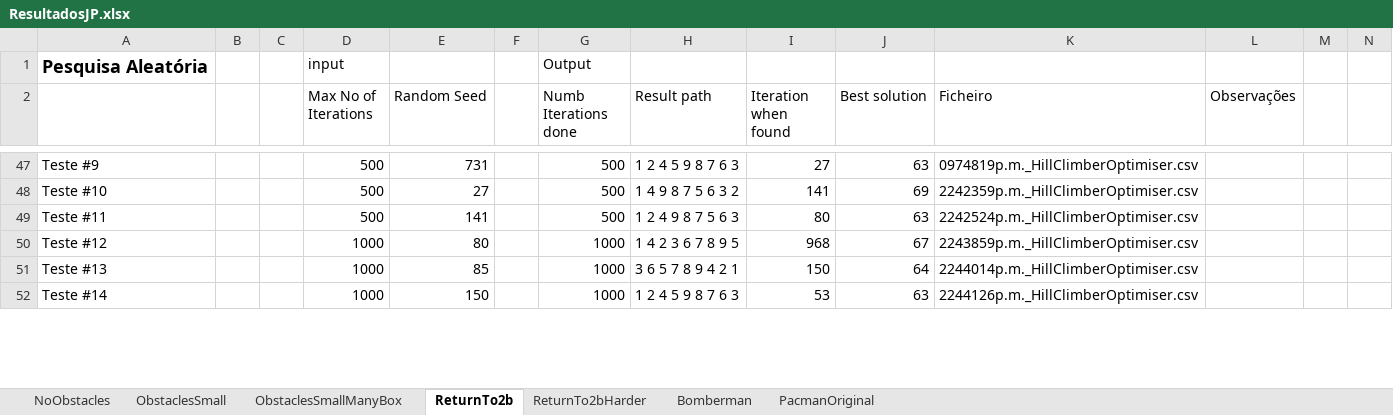
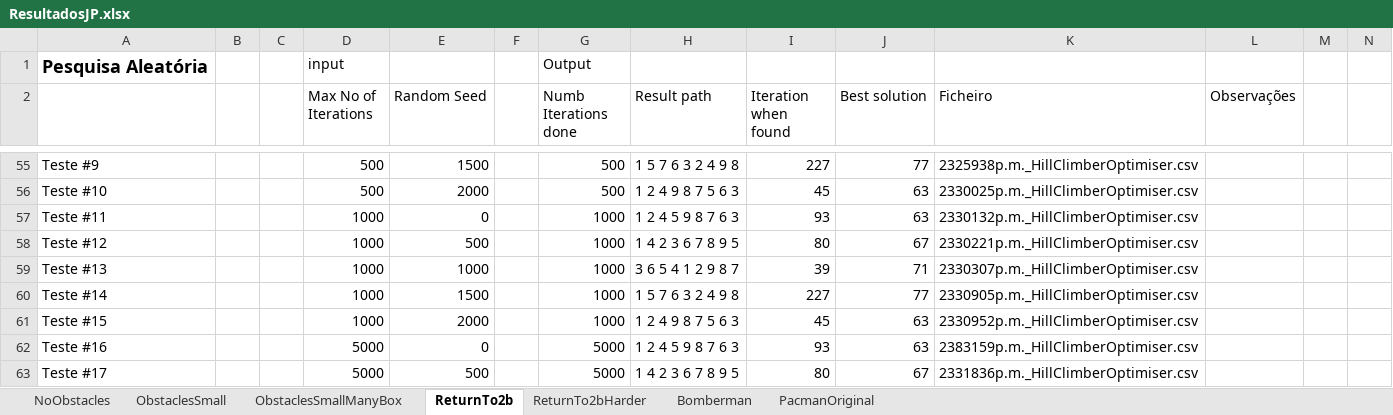
Before and after one commit to amserra/University-Introduction_to_AI, an Excel workbook: Trabalho 2/Meta 2/ResultadosJP.xlsx, sheet ReturnTo2b, drawn as a sheet; only a part is shown, gaps mark what is left out; values as stored, in another font and other column widths than the file's, no borders; addresses are those after the commit; the diff covers the shown part only; the diff names each change by its address in the sheet, - before the commit and + after, or states it on an @@ line.

Commit message:
Testes

```diff
--- a/Trabalho 2/Meta 2/ResultadosJP.xlsx (sheet ReturnTo2b)
+++ b/Trabalho 2/Meta 2/ResultadosJP.xlsx (sheet ReturnTo2b)
-E55 (Random Seed): 731
+E55 (Random Seed): 1500
-H55 (Result path): 1 2 4 5 9 8 7 6 3
+H55 (Result path): 1 5 7 6 3 2 4 9 8
-I55 (Iteration when found): 27
+I55 (Iteration when found): 227
-J55 (Best solution): 63
+J55 (Best solution): 77
-K55 (Ficheiro): 0974819p.m._HillClimberOptimiser.csv
+K55 (Ficheiro): 2325938p.m._HillClimberOptimiser.csv
-E56 (Random Seed): 27
+E56 (Random Seed): 2000
-H56 (Result path): 1 4 9 8 7 5 6 3 2
+H56 (Result path): 1 2 4 9 8 7 5 6 3
-I56 (Iteration when found): 141
+I56 (Iteration when found): 45
-J56 (Best solution): 69
+J56 (Best solution): 63
-K56 (Ficheiro): 2242359p.m._HillClimberOptimiser.csv
+K56 (Ficheiro): 2330025p.m._HillClimberOptimiser.csv
-D57 (Max No of Iterations): 500
+D57 (Max No of Iterations): 1000
-E57 (Random Seed): 141
+E57 (Random Seed): 0
-G57 (Numb Iterations done): 500
+G57 (Numb Iterations done): 1000
-H57 (Result path): 1 2 4 9 8 7 5 6 3
+H57 (Result path): 1 2 4 5 9 8 7 6 3
-I57 (Iteration when found): 80
+I57 (Iteration when found): 93
-K57 (Ficheiro): 2242524p.m._HillClimberOptimiser.csv
+K57 (Ficheiro): 2330132p.m._HillClimberOptimiser.csv
-E58 (Random Seed): 80
+E58 (Random Seed): 500
-I58 (Iteration when found): 968
+I58 (Iteration when found): 80
-K58 (Ficheiro): 2243859p.m._HillClimberOptimiser.csv
+K58 (Ficheiro): 2330221p.m._HillClimberOptimiser.csv
-E59 (Random Seed): 85
+E59 (Random Seed): 1000
-H59 (Result path): 3 6 5 7 8 9 4 2 1
+H59 (Result path): 3 6 5 4 1 2 9 8 7
-I59 (Iteration when found): 150
+I59 (Iteration when found): 39
-J59 (Best solution): 64
+J59 (Best solution): 71
-K59 (Ficheiro): 2244014p.m._HillClimberOptimiser.csv
+K59 (Ficheiro): 2330307p.m._HillClimberOptimiser.csv
-E60 (Random Seed): 150
+E60 (Random Seed): 1500
-H60 (Result path): 1 2 4 5 9 8 7 6 3
+H60 (Result path): 1 5 7 6 3 2 4 9 8
-I60 (Iteration when found): 53
+I60 (Iteration when found): 227
-J60 (Best solution): 63
+J60 (Best solution): 77
-K60 (Ficheiro): 2244126p.m._HillClimberOptimiser.csv
+K60 (Ficheiro): 2330905p.m._HillClimberOptimiser.csv
+row 61: Teste #15 |  |  | 1000 | 2000 |  | 1000 | 1 2 4 9 8 7 5 6 3 | 45 | 63 | 2330952p.m._HillClimberOptimiser.csv
+row 62: Teste #16 |  |  | 5000 | 0 |  | 5000 | 1 2 4 5 9 8 7 6 3 | 93 | 63 | 2383159p.m._HillClimberOptimiser.csv
+row 63: Teste #17 |  |  | 5000 | 500 |  | 5000 | 1 4 2 3 6 7 8 9 5 | 80 | 67 | 2331836p.m._HillClimberOptimiser.csv
```
Also changed, not shown: 25 added rows, 12 removed rows and 73 edited cells elsewhere in this sheet, sheet ReturnTo2bHarder, 2 other files.
